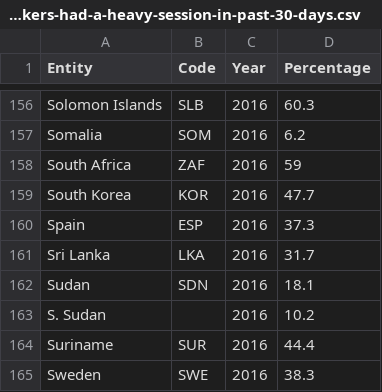
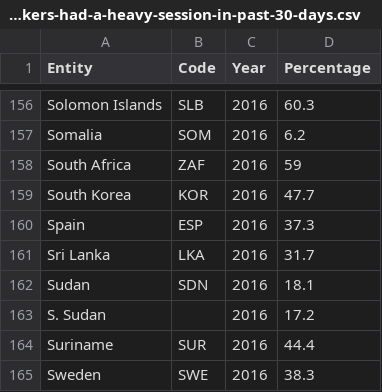
Before and after one commit to dyan0033/Assignment-W9-Map, a CSV file: drinkers-had-a-heavy-session-in-past-30-days.csv, drawn as a sheet; only a part is shown, gaps mark what is left out.

Commit message:
Update drinkers-had-a-heavy-session-in-past-30-days.csv

```diff
--- a/drinkers-had-a-heavy-session-in-past-30-days.csv
+++ b/drinkers-had-a-heavy-session-in-past-30-days.csv
@@ -162,3 +162,3 @@ Sri Lanka,LKA,2016,31.7
 Sudan,SDN,2016,18.1
-S. Sudan,,2016,10.2
+S. Sudan,,2016,17.2
 Suriname,SUR,2016,44.4
```
